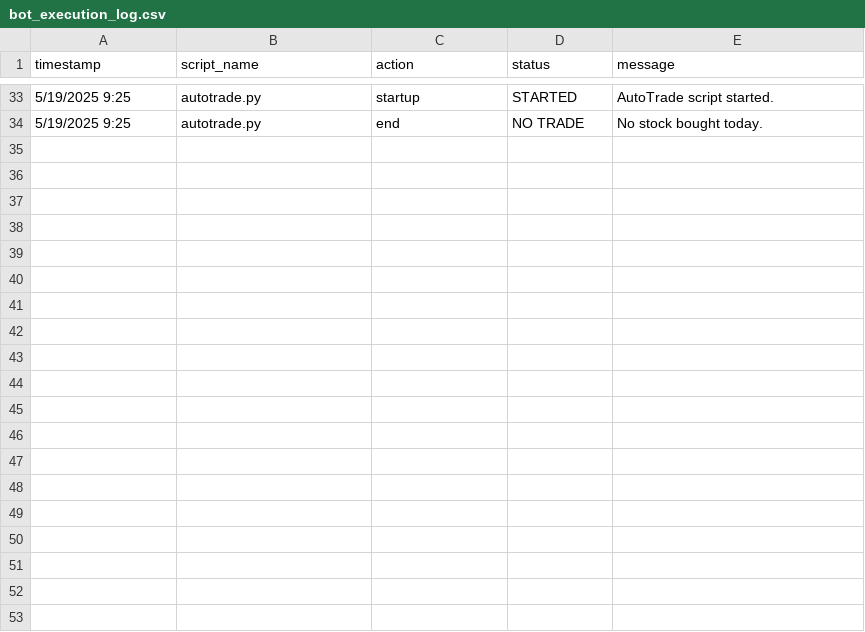
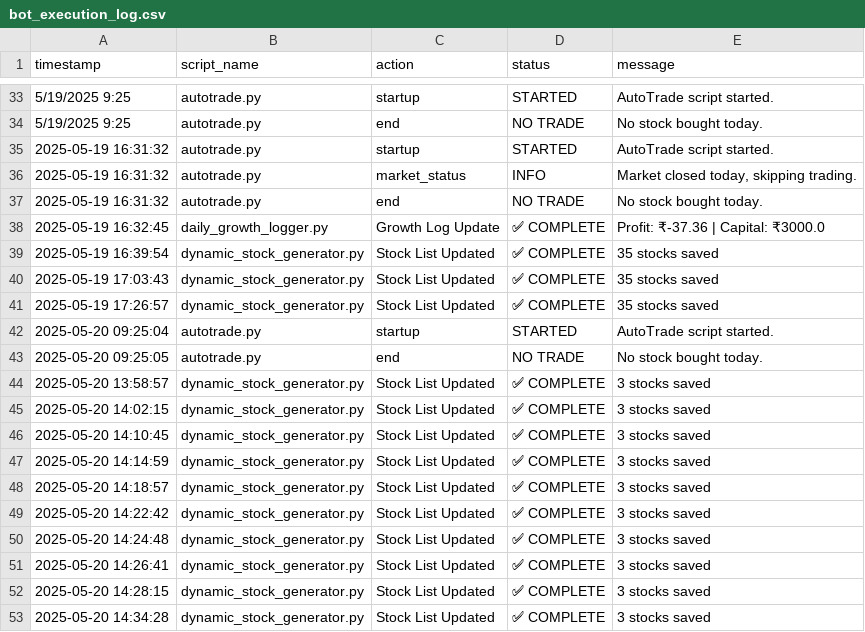
Before and after one commit to naveenstar3/Dhanbot_Trading, a CSV file: dhan_autotrader/bot_execution_log.csv, drawn as a sheet; only a part is shown, gaps mark what is left out; the diff covers the shown part only; the diff names each change by its address in the sheet, - before the commit and + after, or states it on an @@ line.

Commit message:
✪ Auto push: *.csv, *.py @ 2025-05-20 16:00

```diff
--- a/dhan_autotrader/bot_execution_log.csv
+++ b/dhan_autotrader/bot_execution_log.csv
+row 35: 2025-05-19 16:31:32 | autotrade.py | startup | STARTED | AutoTrade script started.
+row 36: 2025-05-19 16:31:32 | autotrade.py | market_status | INFO | Market closed today, skipping trading.
+row 37: 2025-05-19 16:31:32 | autotrade.py | end | NO TRADE | No stock bought today.
+row 38: 2025-05-19 16:32:45 | daily_growth_logger.py | Growth Log Update | ✅ COMPLETE | Profit: ₹-37.36 | Capital: ₹3000.0
+row 39: 2025-05-19 16:39:54 | dynamic_stock_generator.py | Stock List Updated | ✅ COMPLETE | 35 stocks saved
+row 40: 2025-05-19 17:03:43 | dynamic_stock_generator.py | Stock List Updated | ✅ COMPLETE | 35 stocks saved
+row 41: 2025-05-19 17:26:57 | dynamic_stock_generator.py | Stock List Updated | ✅ COMPLETE | 35 stocks saved
+row 42: 2025-05-20 09:25:04 | autotrade.py | startup | STARTED | AutoTrade script started.
+row 43: 2025-05-20 09:25:05 | autotrade.py | end | NO TRADE | No stock bought today.
+row 44: 2025-05-20 13:58:57 | dynamic_stock_generator.py | Stock List Updated | ✅ COMPLETE | 3 stocks saved
+row 45: 2025-05-20 14:02:15 | dynamic_stock_generator.py | Stock List Updated | ✅ COMPLETE | 3 stocks saved
+row 46: 2025-05-20 14:10:45 | dynamic_stock_generator.py | Stock List Updated | ✅ COMPLETE | 3 stocks saved
+row 47: 2025-05-20 14:14:59 | dynamic_stock_generator.py | Stock List Updated | ✅ COMPLETE | 3 stocks saved
+row 48: 2025-05-20 14:18:57 | dynamic_stock_generator.py | Stock List Updated | ✅ COMPLETE | 3 stocks saved
+row 49: 2025-05-20 14:22:42 | dynamic_stock_generator.py | Stock List Updated | ✅ COMPLETE | 3 stocks saved
+row 50: 2025-05-20 14:24:48 | dynamic_stock_generator.py | Stock List Updated | ✅ COMPLETE | 3 stocks saved
+row 51: 2025-05-20 14:26:41 | dynamic_stock_generator.py | Stock List Updated | ✅ COMPLETE | 3 stocks saved
+row 52: 2025-05-20 14:28:15 | dynamic_stock_generator.py | Stock List Updated | ✅ COMPLETE | 3 stocks saved
+row 53: 2025-05-20 14:34:28 | dynamic_stock_generator.py | Stock List Updated | ✅ COMPLETE | 3 stocks saved
```
Also changed, not shown: 10 added rows elsewhere in this file, dhan_autotrader/growth_log.csv, 11 other files.
